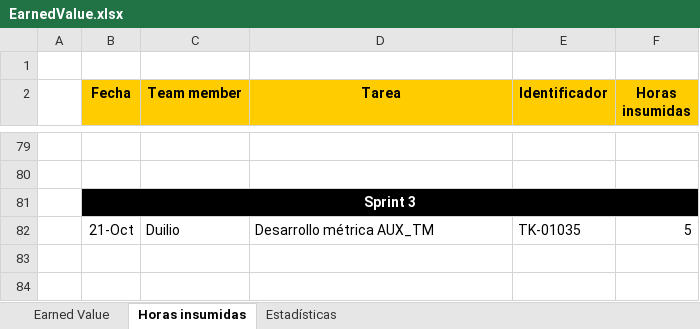
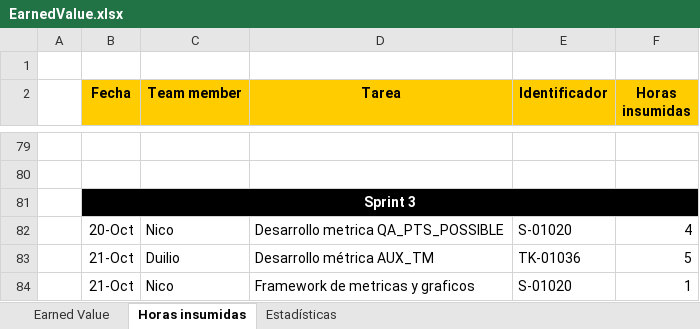
Before and after one commit to nicohen/bob-patinho, an Excel workbook: Documentacion/Minutas e informes/EarnedValue.xlsx, sheet Horas insumidas, drawn as a sheet; only a part is shown, gaps mark what is left out; values as stored, in another font and other column widths than the file's, no borders; addresses are those after the commit; the diff names each change by its address in the sheet, - before the commit and + after, or states it on an @@ line.

Commit message:
S-01020 - Se agregan metricas y se linkea el calculo de la metrica QA_PTS_POSSIBLE con el grafico

```diff
--- a/Documentacion/Minutas e informes/EarnedValue.xlsx (sheet Horas insumidas)
+++ b/Documentacion/Minutas e informes/EarnedValue.xlsx (sheet Horas insumidas)
+row 82:  | 20-Oct | Nico | Desarrollo metrica QA_PTS_POSSIBLE | S-01020 | 4
-E83 (Identificador): TK-01035
+E83 (Identificador): TK-01036
+row 84:  | 21-Oct | Nico | Framework de metricas y graficos | S-01020 | 1
```
Also changed, not shown: charts or pictures, 13 other files.
